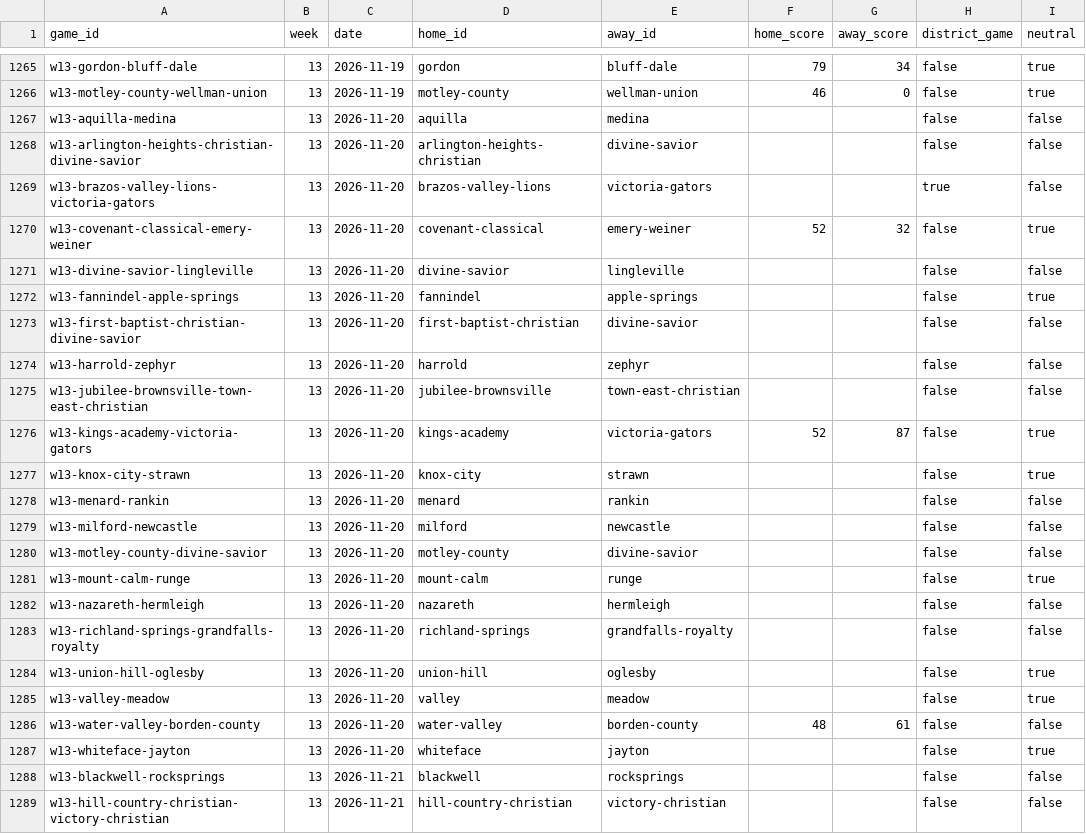
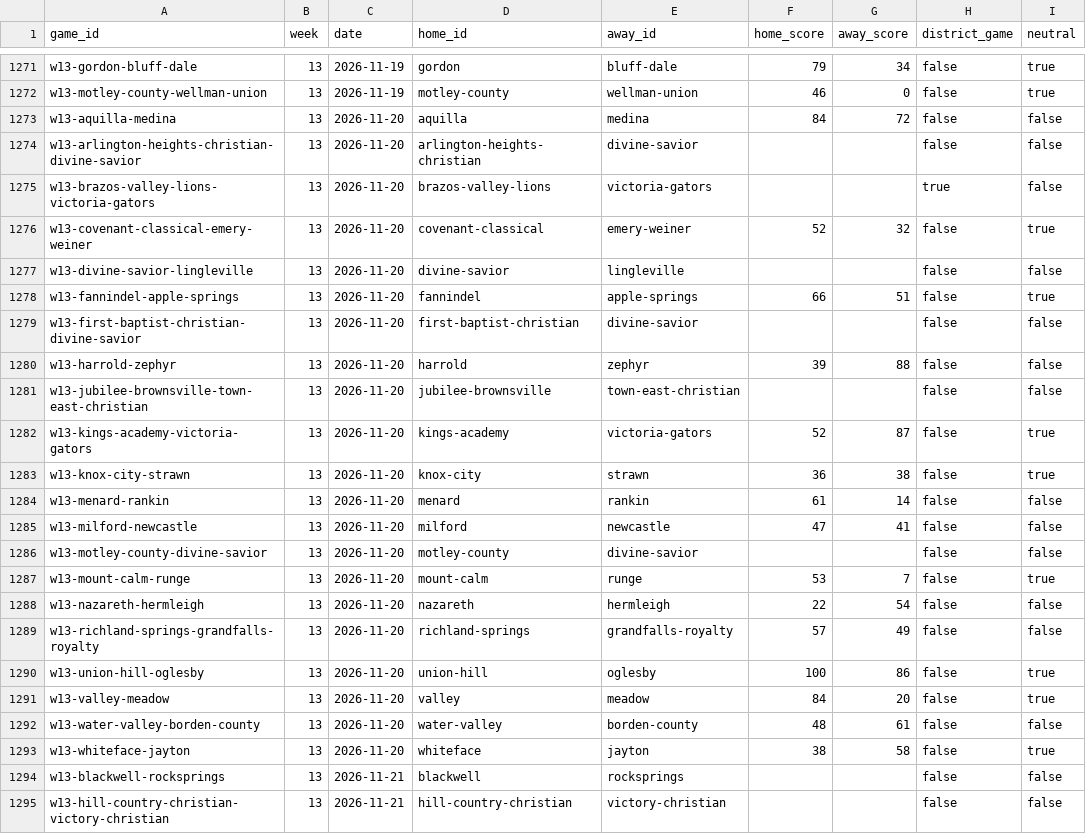
Before and after one commit to rcullens/ranking-tool, a CSV file: sixman_rankings/data/games.csv, drawn as a sheet; only a part is shown, gaps mark what is left out; the diff covers the shown part only.

```diff
--- a/sixman_rankings/data/games.csv
+++ b/sixman_rankings/data/games.csv
@@ -1266,3 +1272,3 @@ w13-gordon-bluff-dale,13,2026-11-19,gordon,bluff-dale,79,34,false,true
 w13-motley-county-wellman-union,13,2026-11-19,motley-county,wellman-union,46,0,false,true
-w13-aquilla-medina,13,2026-11-20,aquilla,medina,,,false,false
+w13-aquilla-medina,13,2026-11-20,aquilla,medina,84,72,false,false
 w13-arlington-heights-christian-divine-savior,13,2026-11-20,arlington-heights-christian,divine-savior,,,false,false
@@ -1271,18 +1277,18 @@ w13-covenant-classical-emery-weiner,13,2026-11-20,covenant-classical,emery-weine
 w13-divine-savior-lingleville,13,2026-11-20,divine-savior,lingleville,,,false,false
-w13-fannindel-apple-springs,13,2026-11-20,fannindel,apple-springs,,,false,true
+w13-fannindel-apple-springs,13,2026-11-20,fannindel,apple-springs,66,51,false,true
 w13-first-baptist-christian-divine-savior,13,2026-11-20,first-baptist-christian,divine-savior,,,false,false
-w13-harrold-zephyr,13,2026-11-20,harrold,zephyr,,,false,false
+w13-harrold-zephyr,13,2026-11-20,harrold,zephyr,39,88,false,false
 w13-jubilee-brownsville-town-east-christian,13,2026-11-20,jubilee-brownsville,town-east-christian,,,false,false
 w13-kings-academy-victoria-gators,13,2026-11-20,kings-academy,victoria-gators,52,87,false,true
-w13-knox-city-strawn,13,2026-11-20,knox-city,strawn,,,false,true
-w13-menard-rankin,13,2026-11-20,menard,rankin,,,false,false
-w13-milford-newcastle,13,2026-11-20,milford,newcastle,,,false,false
+w13-knox-city-strawn,13,2026-11-20,knox-city,strawn,36,38,false,true
+w13-menard-rankin,13,2026-11-20,menard,rankin,61,14,false,false
+w13-milford-newcastle,13,2026-11-20,milford,newcastle,47,41,false,false
 w13-motley-county-divine-savior,13,2026-11-20,motley-county,divine-savior,,,false,false
-w13-mount-calm-runge,13,2026-11-20,mount-calm,runge,,,false,true
-w13-nazareth-hermleigh,13,2026-11-20,nazareth,hermleigh,,,false,false
-w13-richland-springs-grandfalls-royalty,13,2026-11-20,richland-springs,grandfalls-royalty,,,false,false
-w13-union-hill-oglesby,13,2026-11-20,union-hill,oglesby,,,false,true
-w13-valley-meadow,13,2026-11-20,valley,meadow,,,false,true
+w13-mount-calm-runge,13,2026-11-20,mount-calm,runge,53,7,false,true
+w13-nazareth-hermleigh,13,2026-11-20,nazareth,hermleigh,22,54,false,false
+w13-richland-springs-grandfalls-royalty,13,2026-11-20,richland-springs,grandfalls-royalty,57,49,false,false
+w13-union-hill-oglesby,13,2026-11-20,union-hill,oglesby,100,86,false,true
+w13-valley-meadow,13,2026-11-20,valley,meadow,84,20,false,true
 w13-water-valley-borden-county,13,2026-11-20,water-valley,borden-county,48,61,false,false
-w13-whiteface-jayton,13,2026-11-20,whiteface,jayton,,,false,true
+w13-whiteface-jayton,13,2026-11-20,whiteface,jayton,38,58,false,true
 w13-blackwell-rocksprings,13,2026-11-21,blackwell,rocksprings,,,false,false
```
Also changed, not shown: 8 added rows and 2 removed rows elsewhere in this file, 24 other files.
